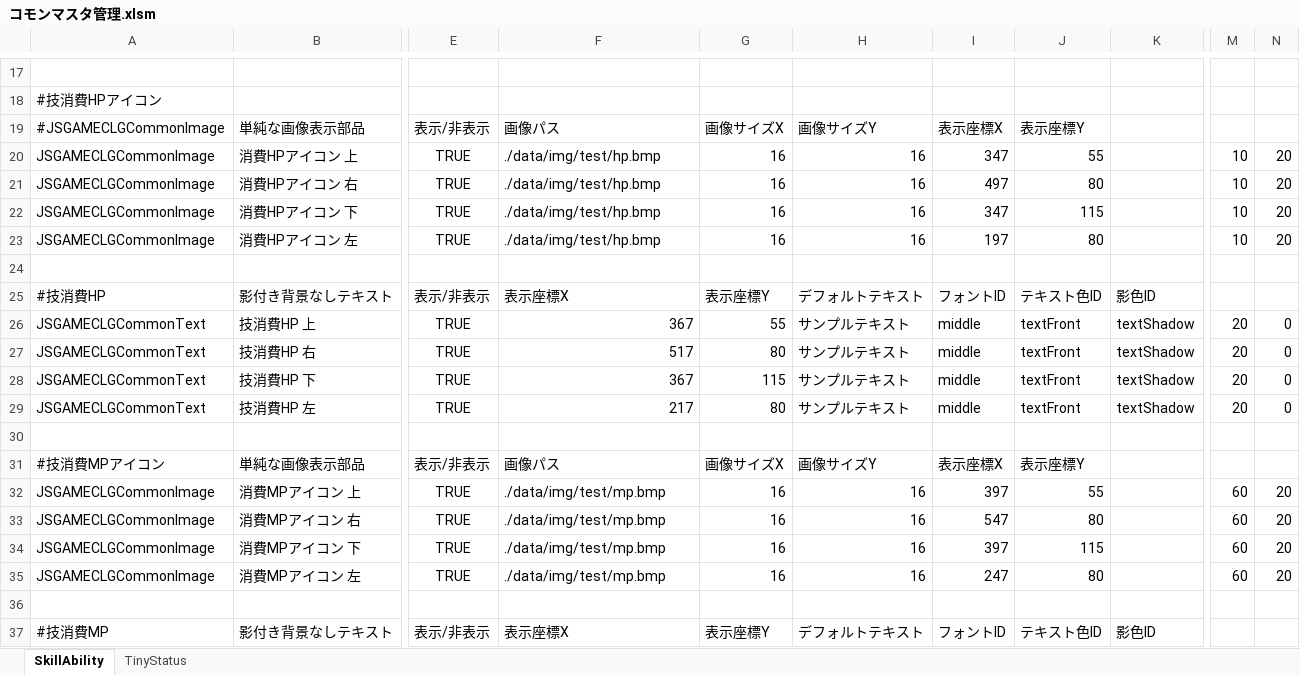
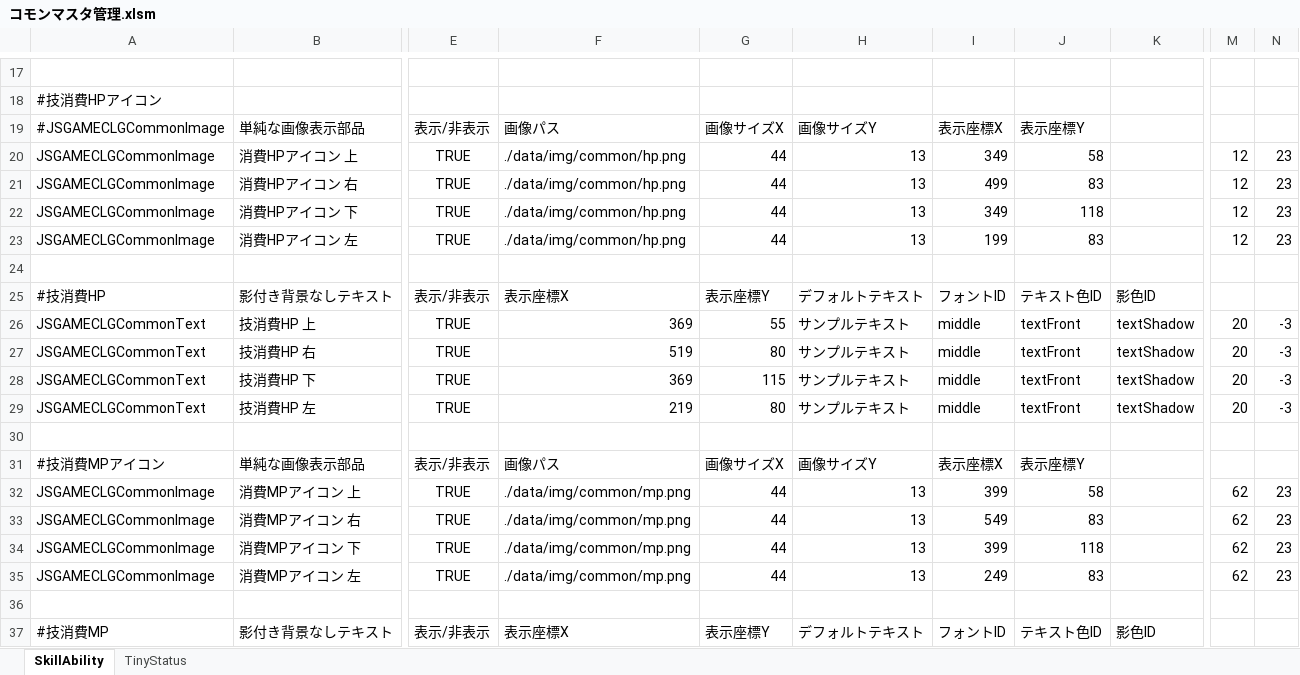
Before and after one commit to javel555/JSTOHO, an Excel workbook: master/disp/common/コモンマスタ管理.xlsm, sheet SkillAbility, drawn as a sheet; only a part is shown, gaps mark what is left out; values as stored, in another font and other column widths than the file's, no borders; charts and pictures not drawn; the diff covers the shown part only; the diff names each change by its address in the sheet, - before the commit and + after, or states it on an @@ line.

```diff
--- a/master/disp/common/コモンマスタ管理.xlsm (sheet SkillAbility)
+++ b/master/disp/common/コモンマスタ管理.xlsm (sheet SkillAbility)
-F20:F23: ./data/img/test/hp.bmp
+F20:F23: ./data/img/common/hp.png
-G20:G23: 16
+G20:G23: 44
-H20:H23: 16
+H20:H23: 13
-I20: 347
+I20: 349
-J20: 55
+J20: 58
-M20:M23: 10
+M20:M23: 12
-N20:N23: 20
+N20:N23: 23
-I21: 497
+I21: 499
-J21: 80
+J21: 83
-I22: 347
+I22: 349
-J22: 115
+J22: 118
-I23: 197
+I23: 199
-J23: 80
+J23: 83
-F26: 367
+F26: 369
-N26:N29: 0
+N26:N29: -3
-F27: 517
+F27: 519
-F28: 367
+F28: 369
-F29: 217
+F29: 219
-F32:F35: ./data/img/test/mp.bmp
+F32:F35: ./data/img/common/mp.png
-G32:G35: 16
+G32:G35: 44
-H32:H35: 16
+H32:H35: 13
-I32: 397
+I32: 399
-J32: 55
+J32: 58
-M32:M35: 60
+M32:M35: 62
-N32:N35: 20
+N32:N35: 23
-I33: 547
+I33: 549
-J33: 80
+J33: 83
-I34: 397
+I34: 399
-J34: 115
+J34: 118
-I35: 247
+I35: 249
-J35: 80
+J35: 83
```
Also changed, not shown: 8 edited cells elsewhere in this sheet, sheet TinyStatus, formulas that keep their value, charts or pictures, master/disp/village/博麗神社マスタ管理.xlsm, 14 other files.
